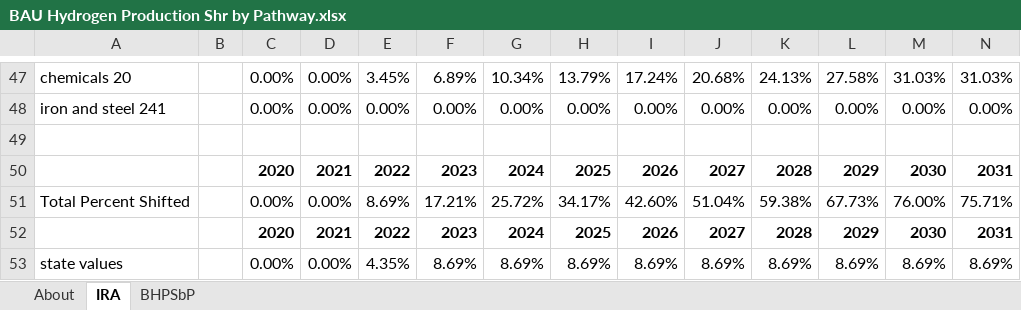
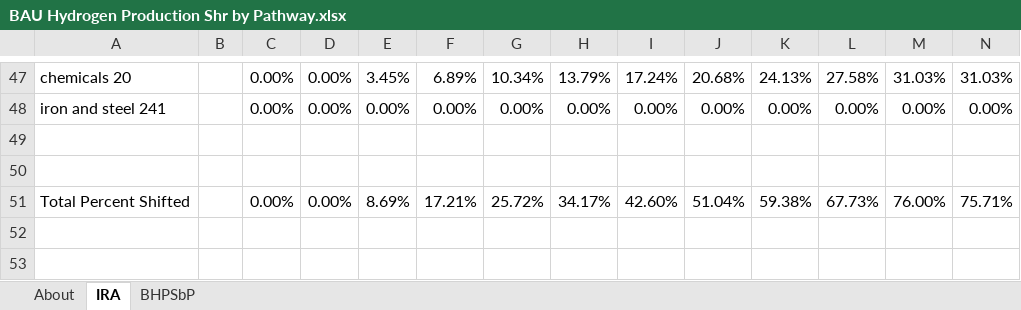
Before and after one commit to EnergyInnovation/eps-maine, an Excel workbook: InputData/hydgn/BHPSbP/BAU Hydrogen Production Shr by Pathway.xlsx, sheet IRA, drawn as a sheet; only a part is shown, gaps mark what is left out; values as stored, in another font and other column widths than the file's, no borders; rows hold the shown columns only; the diff names each change by its address in the sheet, - before the commit and + after, or states it on an @@ line.

```diff
--- a/InputData/hydgn/BHPSbP/BAU Hydrogen Production Shr by Pathway.xlsx (sheet IRA)
+++ b/InputData/hydgn/BHPSbP/BAU Hydrogen Production Shr by Pathway.xlsx (sheet IRA)
-row 50:  |  | 2020 | 2021 | 2022 | 2023 | 2024 | 2025 | 2026 | 2027 | 2028 | 2029 | 2030 | 2031
+row 50: (empty)
-row 52:  |  | 2020 | 2021 | 2022 | 2023 | 2024 | 2025 | 2026 | 2027 | 2028 | 2029 | 2030 | 2031
-row 53: state values |  | 0.00% | 0.00% | 4.35% | 8.69% | 8.69% | 8.69% | 8.69% | 8.69% | 8.69% | 8.69% | 8.69% | 8.69%
```
Also changed, not shown: sheet BHPSbP, sheet About, InputData/elec/RQSD/RPS Qualifying Source Definitions.xlsx, 5 other files.
